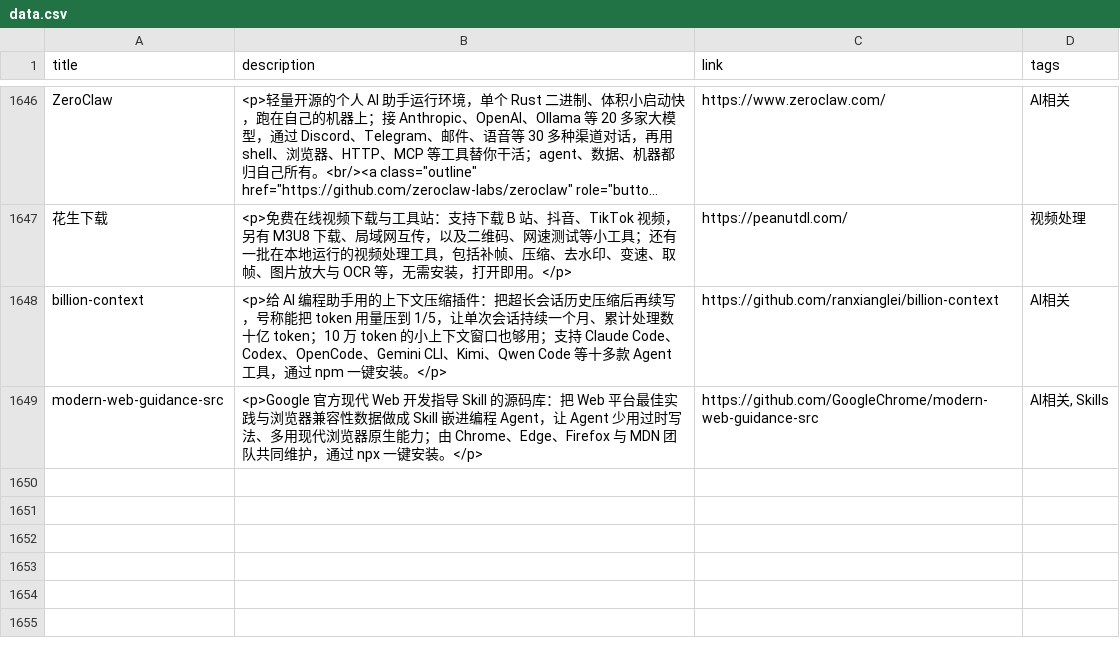
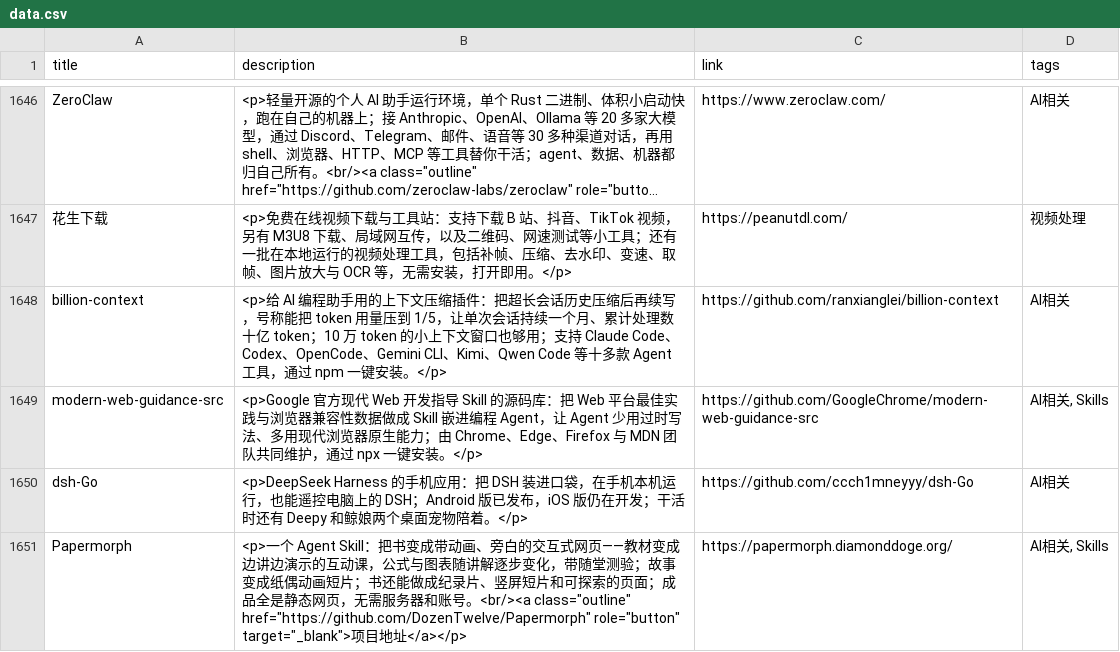
Before and after one commit to Mengmo03/sources, a CSV file: data/data.csv, drawn as a sheet; only a part is shown, gaps mark what is left out; long unchanged cells end in ….

Commit message:
新增 dsh-Go、Papermorph；Last update 26/11/16

```diff
--- a/data/data.csv
+++ b/data/data.csv
@@ -1650 +1650,3 @@ billion-context,<p>给 AI 编程助手用的上下文压缩插件：把超长会
 modern-web-guidance-src,<p>Google 官方现代 Web 开发指导 Skill 的源码库：把 Web 平台最佳实践与浏览器兼容性数据做成 Skill 嵌进编程 Agent，让 Agent 少用过时写法、多用现代浏览器原生能力；由 Chrome、Edge、Firefox 与 MDN 团队共同维护，通过 npx 一键安装。</p>,https://github.com/GoogleChrome/modern-web-guidance-src,"AI相关, Skills"
+dsh-Go,<p>DeepSeek Harness 的手机应用：把 DSH 装进口袋，在手机本机运行，也能遥控电脑上的 DSH；Android 版已发布，iOS 版仍在开发；干活时还有 Deepy 和鲸娘两个桌面宠物陪着。</p>,https://github.com/ccch1mneyyy/dsh-Go,AI相关
+Papermorph,<p>一个 Agent Skill：把书变成带动画、旁白的交互式网页——教材变成边讲边演示的互动课，公式与图表随讲解逐步变化，带随堂测验；故事变成纸偶动画短片；书还能做成纪录片、竖屏短片和可探索的页面；成品全是静态网页，无需服务器和账号。<br/><a class="outline" href="https://github.com/DozenTwelve/Papermorph" role="button" target="_blank">项目地址</a></p>,https://papermorph.diamonddoge.org/,"AI相关, Skills"
```
Also changed, not shown: 1 other file.
